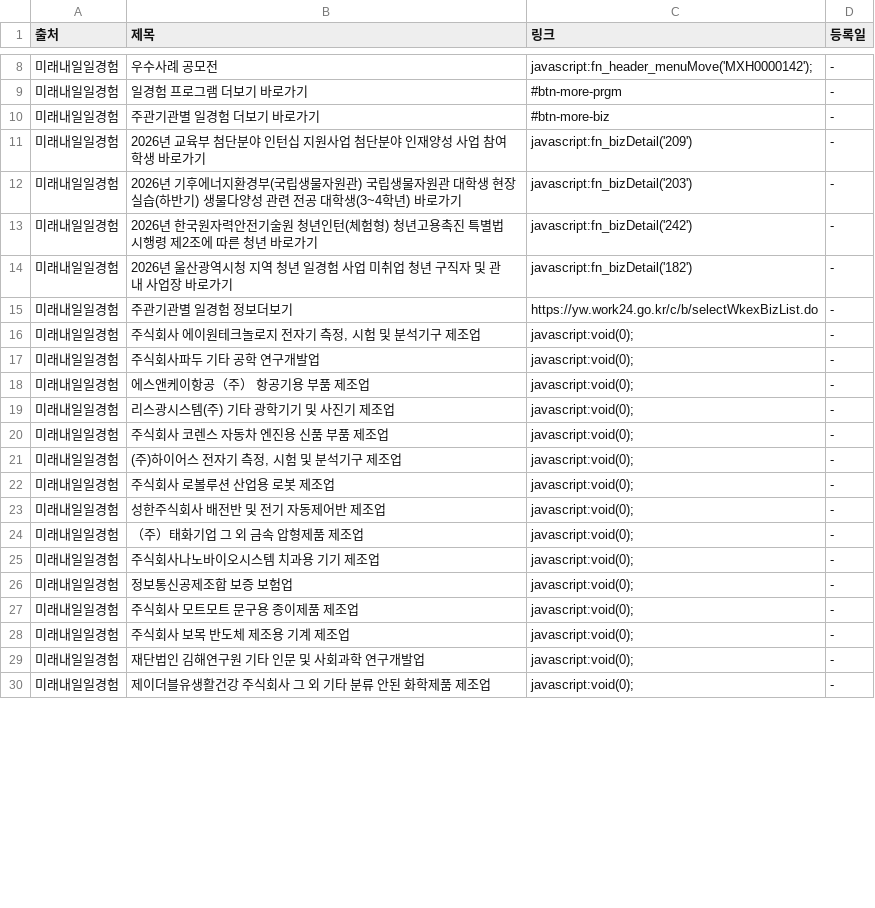
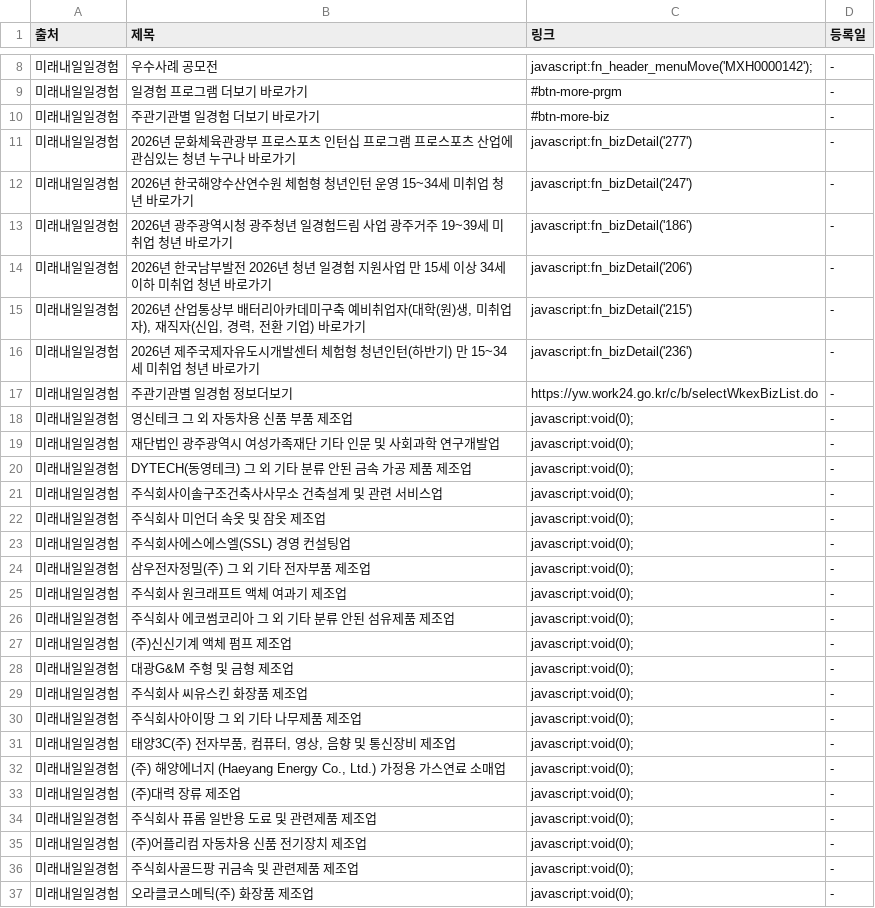
Before and after one commit to Diesel-Hun/job-activity-scraper, a CSV file: latest_jobs.csv, drawn as a sheet; only a part is shown, gaps mark what is left out; the diff covers the shown part only.

```diff
--- a/latest_jobs.csv
+++ b/latest_jobs.csv
@@ -10,21 +10,28 @@
 미래내일일경험,주관기관별 일경험 더보기 바로가기,#btn-more-biz,-
-미래내일일경험,2026년 교육부 첨단분야 인턴십 지원사업 첨단분야 인재양성 사업 참여학생 바로가기,javascript:fn_bizDetail('209'),-
-미래내일일경험,2026년 기후에너지환경부(국립생물자원관) 국립생물자원관 대학생 현장실습(하반기) 생물다양성 관련 전공 대학생(3~4학년) 바로가기,javascript:fn_bizDetail('203'),-
-미래내일일경험,2026년 한국원자력안전기술원 청년인턴(체험형) 청년고용촉진 특별법 시행령 제2조에 따른 청년 바로가기,javascript:fn_bizDetail('242'),-
-미래내일일경험,2026년 울산광역시청 지역 청년 일경험 사업 미취업 청년 구직자 및 관내 사업장 바로가기,javascript:fn_bizDetail('182'),-
+미래내일일경험,2026년 문화체육관광부 프로스포츠 인턴십 프로그램 프로스포츠 산업에 관심있는 청년 누구나 바로가기,javascript:fn_bizDetail('277'),-
+미래내일일경험,2026년 한국해양수산연수원 체험형 청년인턴 운영 15~34세 미취업 청년 바로가기,javascript:fn_bizDetail('247'),-
+미래내일일경험,2026년 광주광역시청 광주청년 일경험드림 사업 광주거주 19~39세 미취업 청년 바로가기,javascript:fn_bizDetail('186'),-
+미래내일일경험,2026년 한국남부발전 2026년 청년 일경험 지원사업 만 15세 이상 34세 이하 미취업 청년 바로가기,javascript:fn_bizDetail('206'),-
+미래내일일경험,"2026년 산업통상부 배터리아카데미구축 예비취업자(대학(원)생, 미취업자), 재직자(신입, 경력, 전환 기업) 바로가기",javascript:fn_bizDetail('215'),-
+미래내일일경험,2026년 제주국제자유도시개발센터 체험형 청년인턴(하반기) 만 15~34세 미취업 청년 바로가기,javascript:fn_bizDetail('236'),-
 미래내일일경험,주관기관별 일경험 정보더보기,https://yw.work24.go.kr/c/b/selectWkexBizList.do,-
-미래내일일경험,"주식회사 에이원테크놀로지 전자기 측정, 시험 및 분석기구 제조업",javascript:void(0);,-
-미래내일일경험,주식회사파두 기타 공학 연구개발업,javascript:void(0);,-
-미래내일일경험,에스앤케이항공（주） 항공기용 부품 제조업,javascript:void(0);,-
-미래내일일경험,리스광시스템(주) 기타 광학기기 및 사진기 제조업,javascript:void(0);,-
-미래내일일경험,주식회사 코렌스 자동차 엔진용 신품 부품 제조업,javascript:void(0);,-
-미래내일일경험,"(주)하이어스 전자기 측정, 시험 및 분석기구 제조업",javascript:void(0);,-
-미래내일일경험,주식회사 로볼루션 산업용 로봇 제조업,javascript:void(0);,-
-미래내일일경험,성한주식회사 배전반 및 전기 자동제어반 제조업,javascript:void(0);,-
-미래내일일경험,（주）태화기업 그 외 금속 압형제품 제조업,javascript:void(0);,-
-미래내일일경험,주식회사나노바이오시스템 치과용 기기 제조업,javascript:void(0);,-
-미래내일일경험,정보통신공제조합 보증 보험업,javascript:void(0);,-
-미래내일일경험,주식회사 모트모트 문구용 종이제품 제조업,javascript:void(0);,-
-미래내일일경험,주식회사 보목 반도체 제조용 기계 제조업,javascript:void(0);,-
-미래내일일경험,재단법인 김해연구원 기타 인문 및 사회과학 연구개발업,javascript:void(0);,-
-미래내일일경험,제이더블유생활건강 주식회사 그 외 기타 분류 안된 화학제품 제조업,javascript:void(0);,-
+미래내일일경험,영신테크 그 외 자동차용 신품 부품 제조업,javascript:void(0);,-
+미래내일일경험,재단법인 광주광역시 여성가족재단 기타 인문 및 사회과학 연구개발업,javascript:void(0);,-
+미래내일일경험,DYTECH(동영테크) 그 외 기타 분류 안된 금속 가공 제품 제조업,javascript:void(0);,-
+미래내일일경험,주식회사이솔구조건축사사무소 건축설계 및 관련 서비스업,javascript:void(0);,-
+미래내일일경험,주식회사 미언더 속옷 및 잠옷 제조업,javascript:void(0);,-
+미래내일일경험,주식회사에스에스엘(SSL) 경영 컨설팅업,javascript:void(0);,-
+미래내일일경험,삼우전자정밀(주) 그 외 기타 전자부품 제조업,javascript:void(0);,-
+미래내일일경험,주식회사 원크래프트 액체 여과기 제조업,javascript:void(0);,-
+미래내일일경험,주식회사 에코썸코리아 그 외 기타 분류 안된 섬유제품 제조업,javascript:void(0);,-
+미래내일일경험,(주)신신기계 액체 펌프 제조업,javascript:void(0);,-
+미래내일일경험,대광G&M 주형 및 금형 제조업,javascript:void(0);,-
+미래내일일경험,주식회사 씨유스킨 화장품 제조업,javascript:void(0);,-
+미래내일일경험,주식회사아이땅 그 외 기타 나무제품 제조업,javascript:void(0);,-
+미래내일일경험,"태양3C(주) 전자부품, 컴퓨터, 영상, 음향 및 통신장비 제조업",javascript:void(0);,-
+미래내일일경험,"(주) 해양에너지 (Haeyang Energy Co., Ltd.) 가정용 가스연료 소매업",javascript:void(0);,-
+미래내일일경험,(주)대력 장류 제조업,javascript:void(0);,-
+미래내일일경험,주식회사 퓨롬 일반용 도료 및 관련제품 제조업,javascript:void(0);,-
+미래내일일경험,(주)어플리컴 자동차용 신품 전기장치 제조업,javascript:void(0);,-
+미래내일일경험,주식회사골드팡 귀금속 및 관련제품 제조업,javascript:void(0);,-
+미래내일일경험,오라클코스메틱(주) 화장품 제조업,javascript:void(0);,-
```
Also changed, not shown: 6 added rows, 2 removed rows and 9 edited cells elsewhere in this file, 1 other file.
